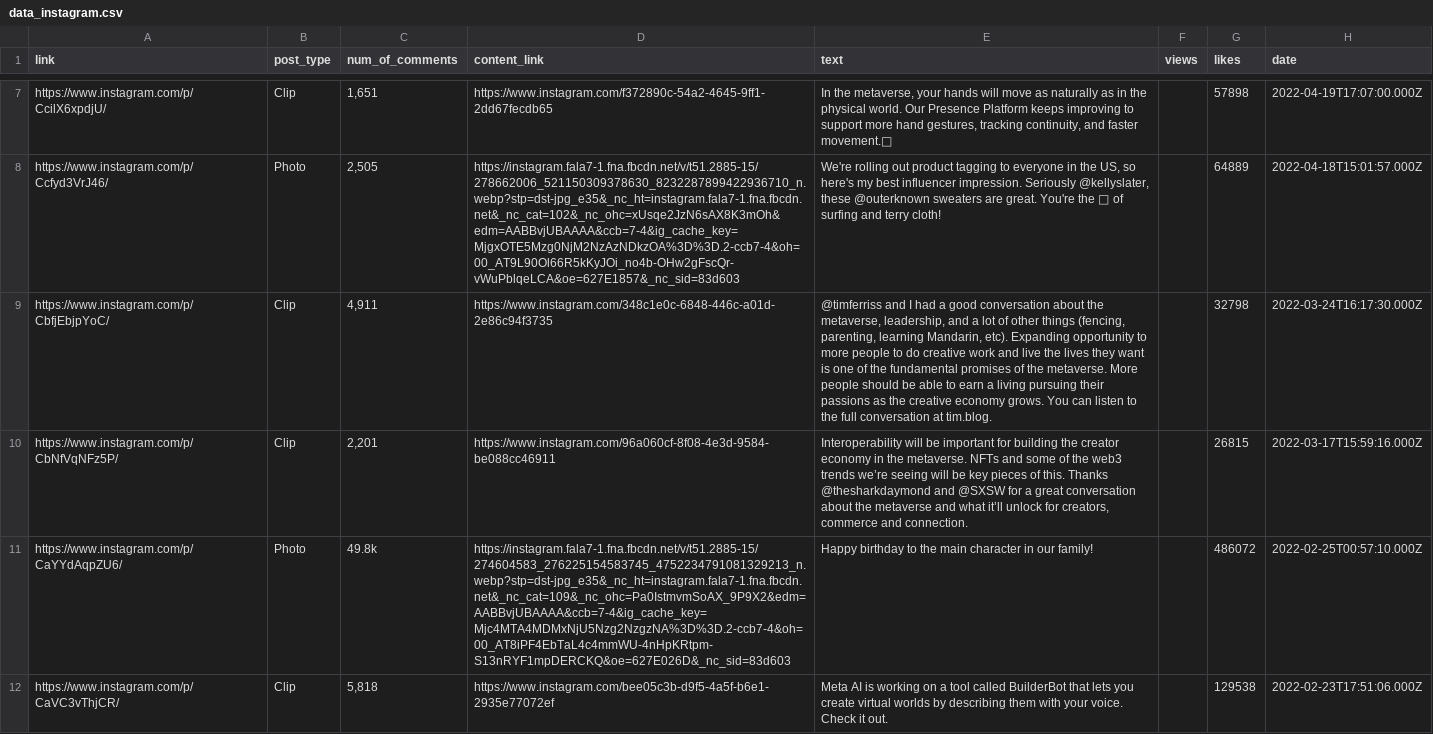
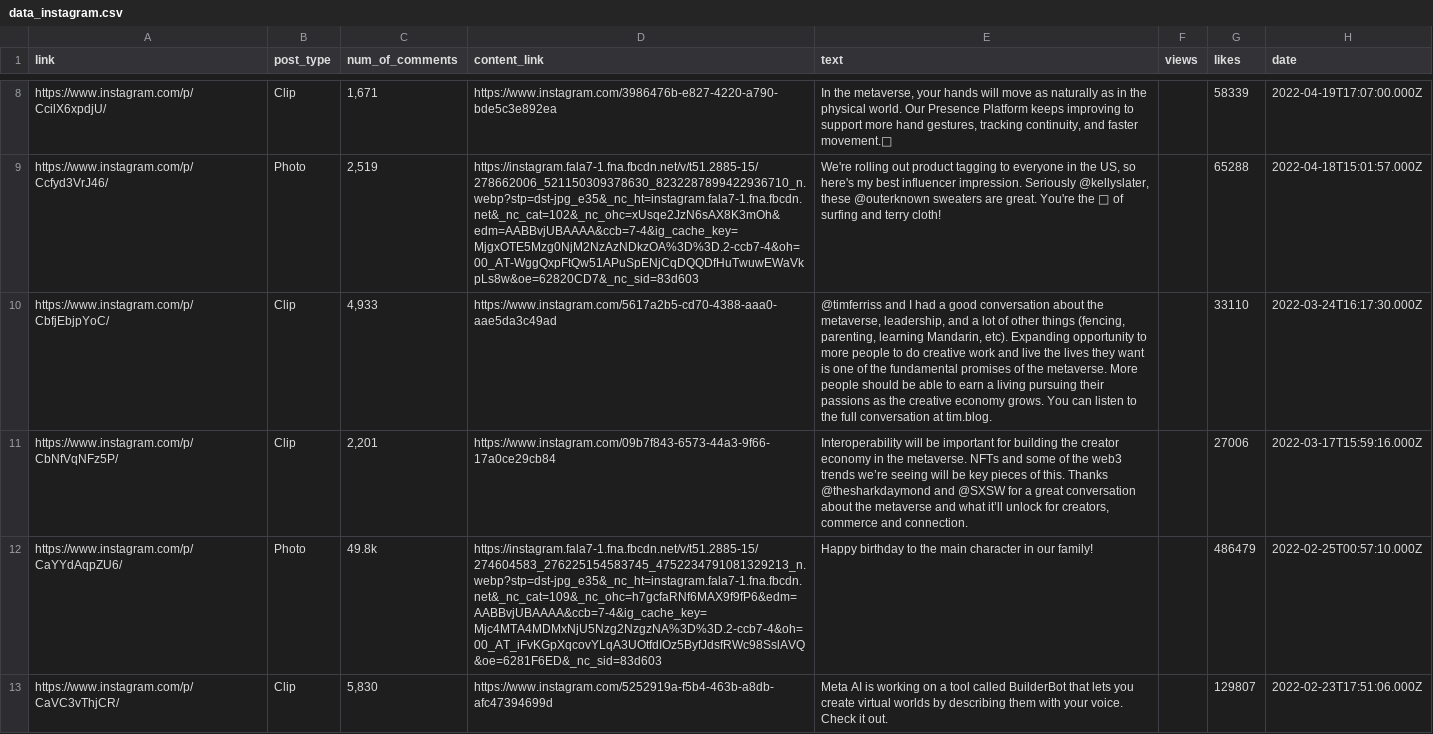
Before and after one commit to Qazaq159/social_parser, a CSV file: data_instagram.csv, drawn as a sheet; only a part is shown, gaps mark what is left out; addresses are those after the commit; the diff covers the shown part only; the diff names each change by its address in the sheet, - before the commit and + after, or states it on an @@ line.

```diff
--- a/data_instagram.csv
+++ b/data_instagram.csv
-C8 (num_of_comments): 1,651
+C8 (num_of_comments): 1,671
-D8 (content_link): https://www.instagram.com/f372890c-54a2-4645-9ff1-2dd67fecdb65
+D8 (content_link): https://www.instagram.com/3986476b-e827-4220-a790-bde5c3e892ea
-G8 (likes): 57898
+G8 (likes): 58339
-C9 (num_of_comments): 2,505
+C9 (num_of_comments): 2,519
-D9 (content_link): https://instagram.fala7-1.fna.fbcdn.net/v/t51.2885-15/278662006_521150309378630_8232287899422936710_n.webp?stp=dst-jpg_e35&_nc_ht=instagram.fala7-1.fna.fbcdn.net&_nc_cat=102&_nc_ohc=xUsqe2JzN6sAX8K3mOh&edm=AABBvjUBAAAA&ccb=7-4&ig_cache_key=MjgxOTE5Mzg0NjM2NzAzNDkzOA%3D%3D.2-ccb7-4&oh=00_AT9L90Ol66R5kKyJOi_no4b-OHw2gFscQr-vWuPblqeLCA&oe=627E1857&_nc_sid=83d603
+D9 (content_link): https://instagram.fala7-1.fna.fbcdn.net/v/t51.2885-15/278662006_521150309378630_8232287899422936710_n.webp?stp=dst-jpg_e35&_nc_ht=instagram.fala7-1.fna.fbcdn.net&_nc_cat=102&_nc_ohc=xUsqe2JzN6sAX8K3mOh&edm=AABBvjUBAAAA&ccb=7-4&ig_cache_key=MjgxOTE5Mzg0NjM2NzAzNDkzOA%3D%3D.2-ccb7-4&oh=00_AT-WggQxpFtQw51APuSpENjCqDQQDfHuTwuwEWaVkpLs8w&oe=62820CD7&_nc_sid=83d603
-G9 (likes): 64889
+G9 (likes): 65288
-C10 (num_of_comments): 4,911
+C10 (num_of_comments): 4,933
-D10 (content_link): https://www.instagram.com/348c1e0c-6848-446c-a01d-2e86c94f3735
+D10 (content_link): https://www.instagram.com/5617a2b5-cd70-4388-aaa0-aae5da3c49ad
-G10 (likes): 32798
+G10 (likes): 33110
-D11 (content_link): https://www.instagram.com/96a060cf-8f08-4e3d-9584-be088cc46911
+D11 (content_link): https://www.instagram.com/09b7f843-6573-44a3-9f66-17a0ce29cb84
-G11 (likes): 26815
+G11 (likes): 27006
-D12 (content_link): https://instagram.fala7-1.fna.fbcdn.net/v/t51.2885-15/274604583_276225154583745_4752234791081329213_n.webp?stp=dst-jpg_e35&_nc_ht=instagram.fala7-1.fna.fbcdn.net&_nc_cat=109&_nc_ohc=Pa0IstmvmSoAX_9P9X2&edm=AABBvjUBAAAA&ccb=7-4&ig_cache_key=Mjc4MTA4MDMxNjU5Nzg2NzgzNA%3D%3D.2-ccb7-4&oh=00_AT8iPF4EbTaL4c4mmWU-4nHpKRtpm-S13nRYF1mpDERCKQ&oe=627E026D&_nc_sid=83d603
+D12 (content_link): https://instagram.fala7-1.fna.fbcdn.net/v/t51.2885-15/274604583_276225154583745_4752234791081329213_n.webp?stp=dst-jpg_e35&_nc_ht=instagram.fala7-1.fna.fbcdn.net&_nc_cat=109&_nc_ohc=h7gcfaRNf6MAX9f9fP6&edm=AABBvjUBAAAA&ccb=7-4&ig_cache_key=Mjc4MTA4MDMxNjU5Nzg2NzgzNA%3D%3D.2-ccb7-4&oh=00_AT_iFvKGpXqcovYLqA3UOtfdIOz5ByfJdsfRWc98SslAVQ&oe=6281F6ED&_nc_sid=83d603
-G12 (likes): 486072
+G12 (likes): 486479
-C13 (num_of_comments): 5,818
+C13 (num_of_comments): 5,830
-D13 (content_link): https://www.instagram.com/bee05c3b-d9f5-4a5f-b6e1-2935e77072ef
+D13 (content_link): https://www.instagram.com/5252919a-f5b4-463b-a8db-afc47394699d
-G13 (likes): 129538
+G13 (likes): 129807
```
Also changed, not shown: 1 added row, 1 removed row and 93 edited cells elsewhere in this file, 6 other files.
